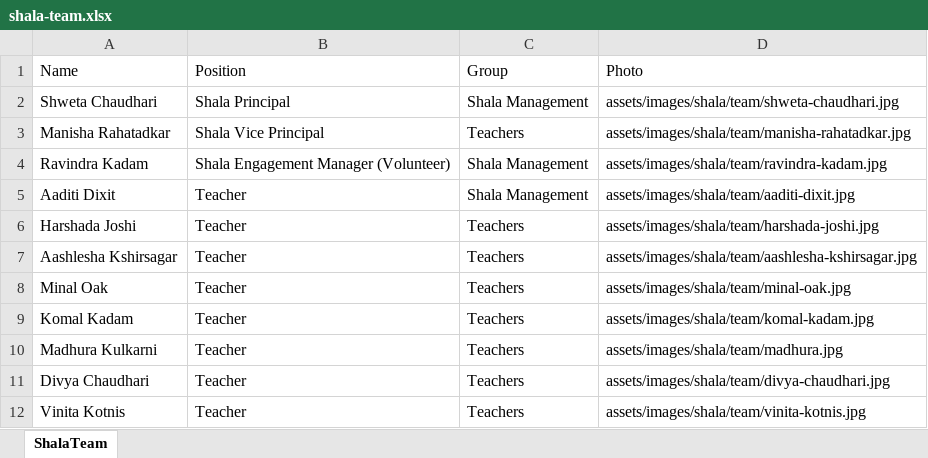
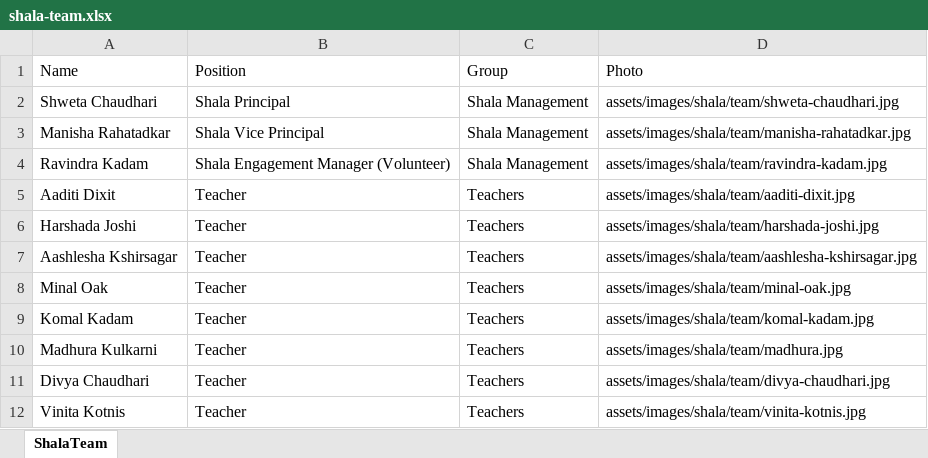
Before and after one commit to sankalpmarathimandal-debug/SankalpMarathiMandalWebsite, an Excel workbook: data/shala-team.xlsx, sheet ShalaTeam, drawn as a sheet; values as stored, in another font and other column widths than the file's, no borders; the diff names each change by its address in the sheet, - before the commit and + after, or states it on an @@ line.

Commit message:
Admin: edit data/shala-team.xlsx via table editor

```diff
--- a/data/shala-team.xlsx (sheet ShalaTeam)
+++ b/data/shala-team.xlsx (sheet ShalaTeam)
-C3 (Group): Teachers
+C3 (Group): Shala Management
-C5 (Group): Shala Management
+C5 (Group): Teachers
```
